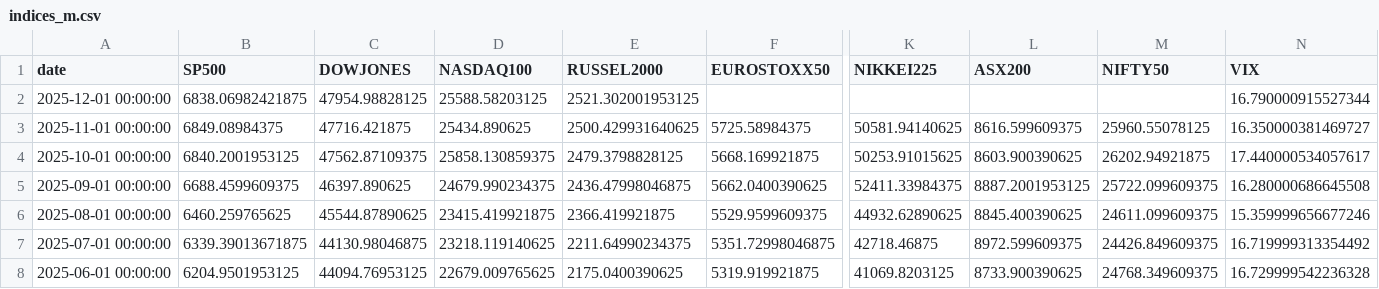
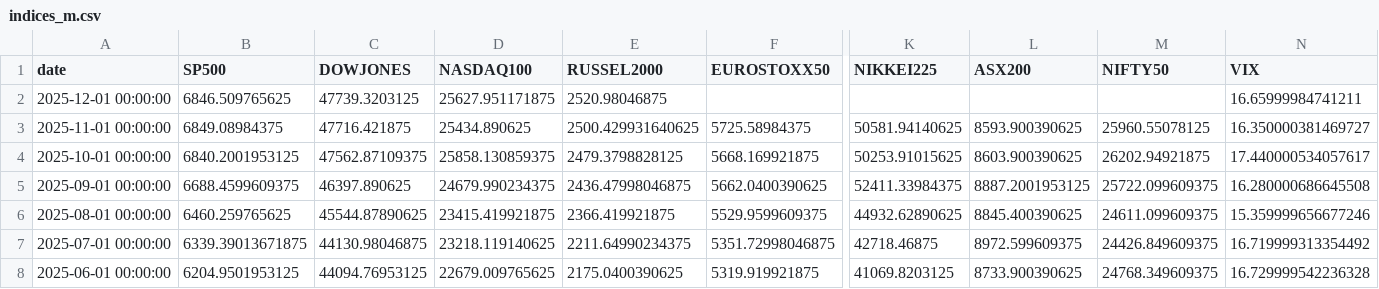
Before and after one commit to rektosaure/financial-data, a CSV file: macro-world/indices_m.csv, drawn as a sheet; only a part is shown, gaps mark what is left out; the diff names each change by its address in the sheet, - before the commit and + after, or states it on an @@ line.

Commit message:
Update dataset 'INDICES_M' (indices_m.csv)

```diff
--- a/macro-world/indices_m.csv
+++ b/macro-world/indices_m.csv
-B2 (SP500): 6838.06982421875
+B2 (SP500): 6846.509765625
-C2 (DOWJONES): 47954.98828125
+C2 (DOWJONES): 47739.3203125
-D2 (NASDAQ100): 25588.58203125
+D2 (NASDAQ100): 25627.951171875
-E2 (RUSSEL2000): 2521.302001953125
+E2 (RUSSEL2000): 2520.98046875
-N2 (VIX): 16.790000915527344
+N2 (VIX): 16.65999984741211
-L3 (ASX200): 8616.599609375
+L3 (ASX200): 8593.900390625
```
